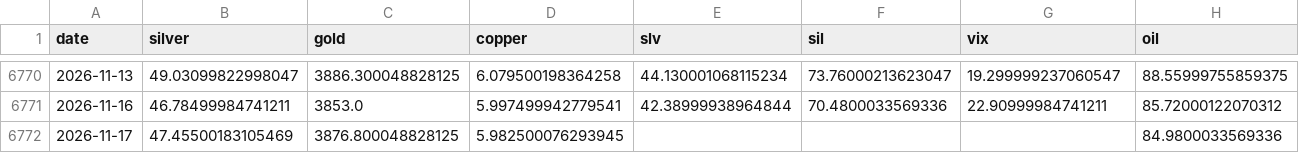
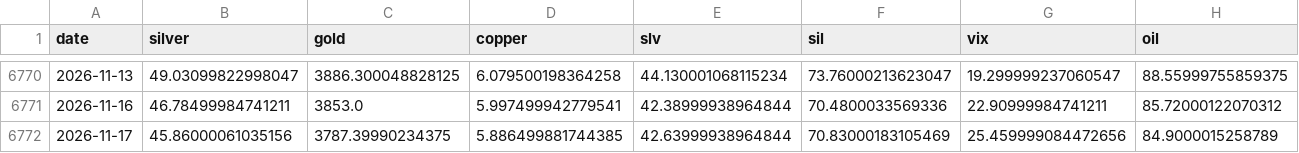
Before and after one commit to allisonzhan/slv-dashboard, a CSV file: prices.csv, drawn as a sheet; only a part is shown, gaps mark what is left out.

```diff
--- a/prices.csv
+++ b/prices.csv
@@ -6771,2 +6771,2 @@ date,silver,gold,copper,slv,sil,vix,oil
 2026-11-16,46.78499984741211,3853.0,5.997499942779541,42.38999938964844,70.4800033569336,22.90999984741211,85.72000122070312
-2026-11-17,47.45500183105469,3876.800048828125,5.982500076293945,,,,84.9800033569336
+2026-11-17,45.86000061035156,3787.39990234375,5.886499881744385,42.63999938964844,70.83000183105469,25.459999084472656,84.9000015258789
```
Also changed, not shown: analog_paths.csv, curve.csv, 11 other files.
